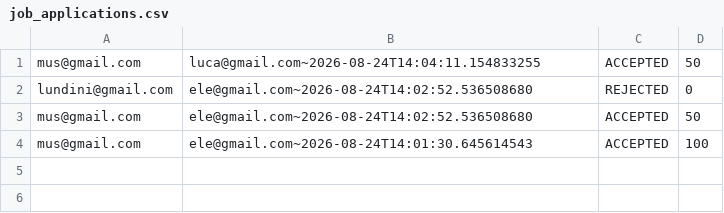
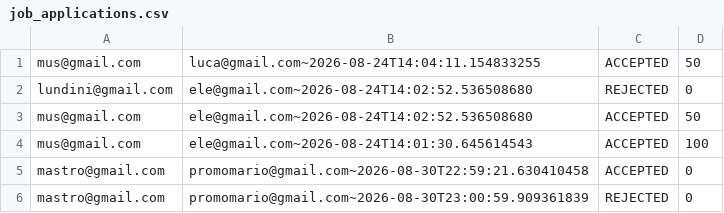
Before and after one commit to simoscat/RockLink, a CSV file: data/csv/job_applications.csv, drawn as a sheet.

```diff
--- a/data/csv/job_applications.csv
+++ b/data/csv/job_applications.csv
@@ -4 +4,3 @@ mus@gmail.com,ele@gmail.com~2026-08-24T14:02:52.536508680,ACCEPTED,50
 mus@gmail.com,ele@gmail.com~2026-08-24T14:01:30.645614543,ACCEPTED,100
+mastro@gmail.com,promomario@gmail.com~2026-08-30T22:59:21.630410458,ACCEPTED,0
+mastro@gmail.com,promomario@gmail.com~2026-08-30T23:00:59.909361839,REJECTED,0
```
Also changed, not shown: data/csv/job_announcements.csv, data/csv/notifications.csv, 1 other file.
